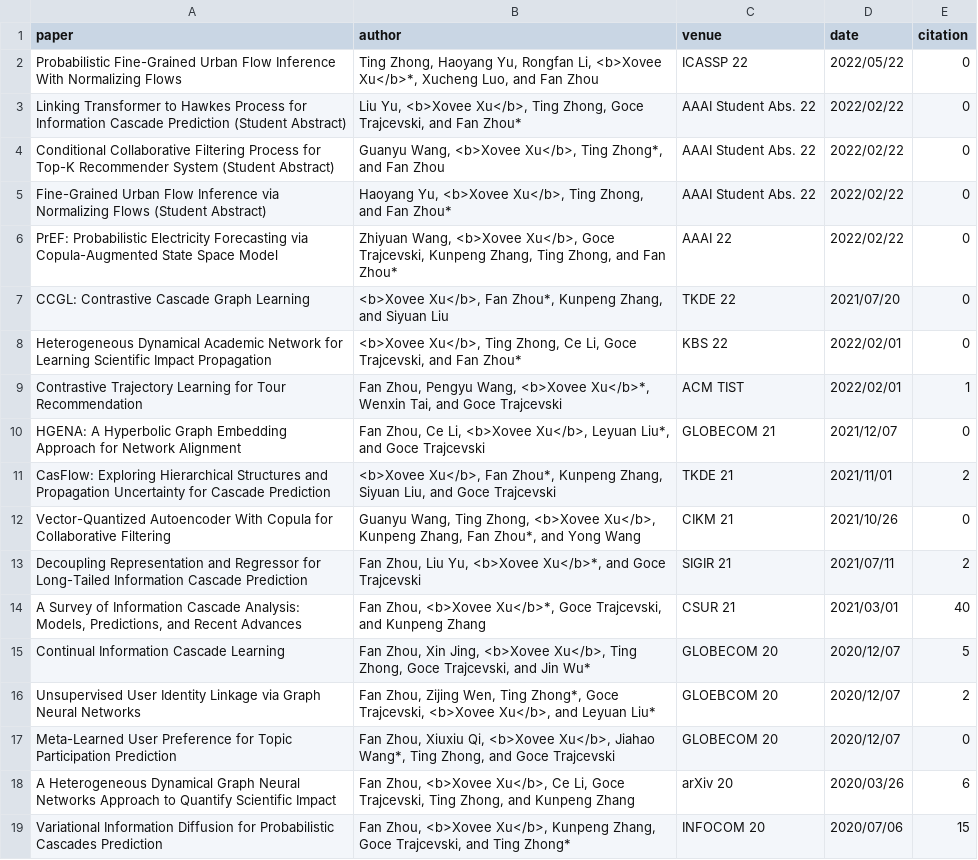
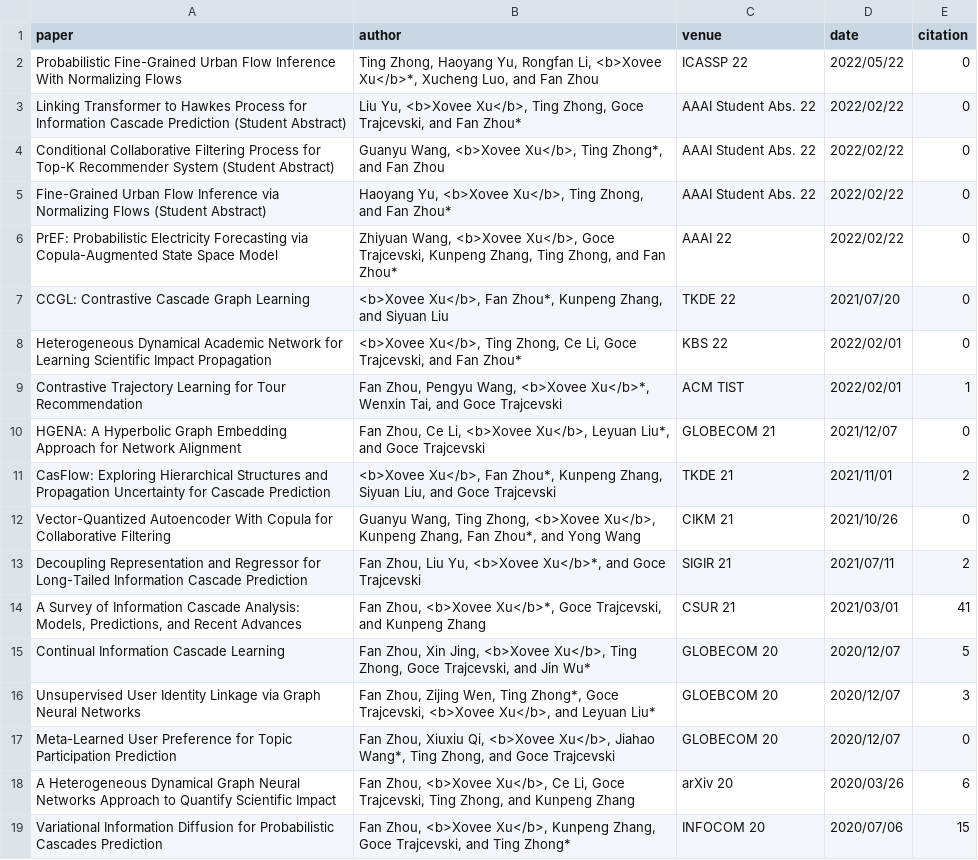
Before and after one commit to shmizhang/xovee.github.io, a CSV file: plt/timeline/paper_new.csv, drawn as a sheet.

```diff
--- a/plt/timeline/paper_new.csv
+++ b/plt/timeline/paper_new.csv
@@ -13,5 +13,5 @@ Vector-Quantized Autoencoder With Copula for Collaborative Filtering,"Guanyu Wan
 Decoupling Representation and Regressor for Long-Tailed Information Cascade Prediction,"Fan Zhou, Liu Yu, <b>Xovee Xu</b>*, and Goce Trajcevski",SIGIR 21,2021/07/11,2
-"A Survey of Information Cascade Analysis: Models, Predictions, and Recent Advances","Fan Zhou, <b>Xovee Xu</b>*, Goce Trajcevski, and Kunpeng Zhang",CSUR 21,2021/03/01,40
+"A Survey of Information Cascade Analysis: Models, Predictions, and Recent Advances","Fan Zhou, <b>Xovee Xu</b>*, Goce Trajcevski, and Kunpeng Zhang",CSUR 21,2021/03/01,41
 Continual Information Cascade Learning,"Fan Zhou, Xin Jing, <b>Xovee Xu</b>, Ting Zhong, Goce Trajcevski, and Jin Wu*",GLOBECOM 20,2020/12/07,5
-Unsupervised User Identity Linkage via Graph Neural Networks,"Fan Zhou, Zijing Wen, Ting Zhong*, Goce Trajcevski, <b>Xovee Xu</b>, and Leyuan Liu*",GLOEBCOM 20,2020/12/07,2
+Unsupervised User Identity Linkage via Graph Neural Networks,"Fan Zhou, Zijing Wen, Ting Zhong*, Goce Trajcevski, <b>Xovee Xu</b>, and Leyuan Liu*",GLOEBCOM 20,2020/12/07,3
 Meta-Learned User Preference for Topic Participation Prediction,"Fan Zhou, Xiuxiu Qi, <b>Xovee Xu</b>, Jiahao Wang*, Ting Zhong, and Goce Trajcevski",GLOBECOM 20,2020/12/07,0
```
Also changed, not shown: 15 other files.
